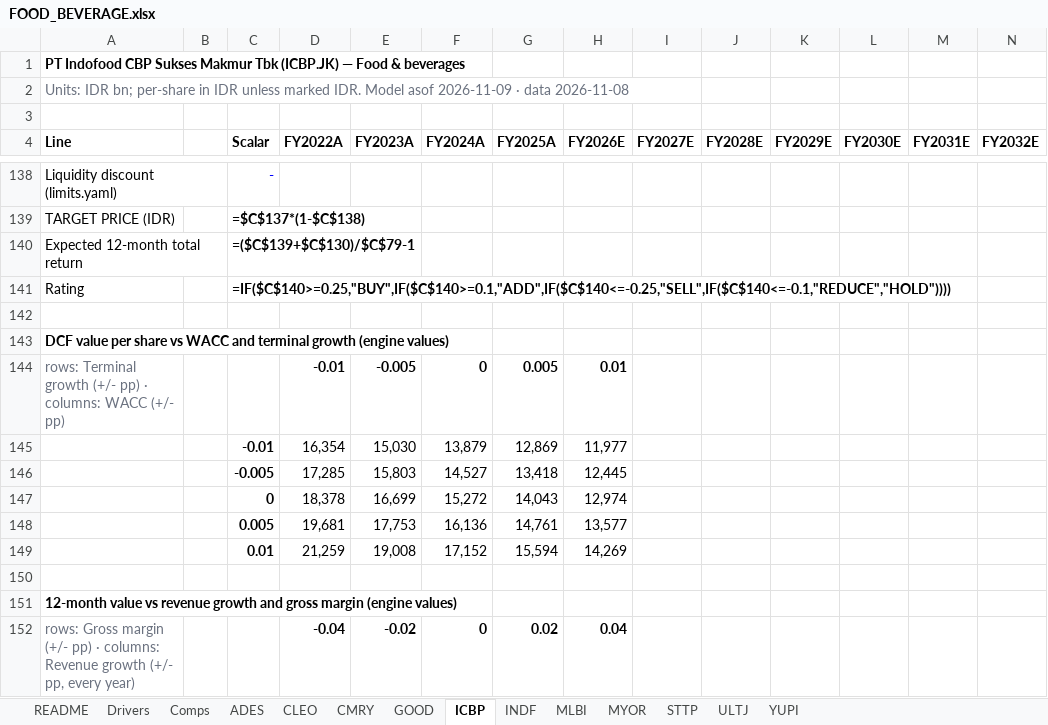
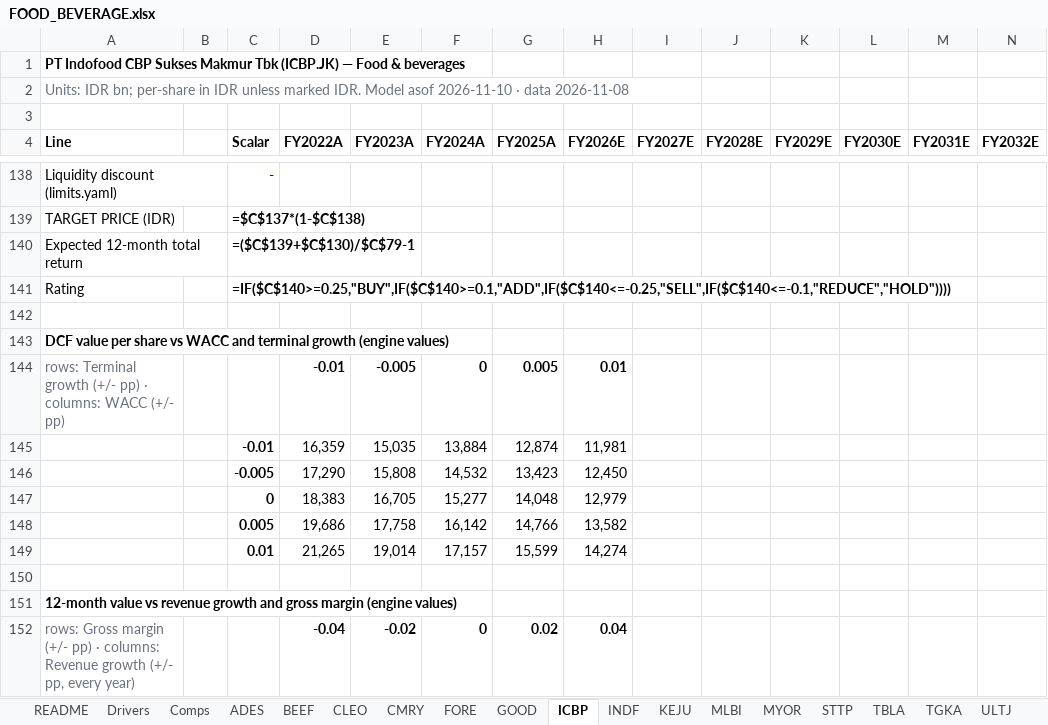
Before and after one commit to snipekick/sixsouth-dashboard, an Excel workbook: models/FOOD_BEVERAGE.xlsx, sheet ICBP, drawn as a sheet; only a part is shown, gaps mark what is left out; values as stored, in another font and other column widths than the file's, no borders; formulas without a stored value are shown as written; removed rows and columns are numbered as before the commit, all else as after; rows hold the shown columns only; the diff covers the shown part only; the diff names each change by its address in the sheet, - before the commit and + after, or states it on an @@ line.

```diff
--- a/models/FOOD_BEVERAGE.xlsx (sheet ICBP)
+++ b/models/FOOD_BEVERAGE.xlsx (sheet ICBP)
+sheet tab: BEEF
+sheet tab: FORE
+sheet tab: KEJU
+sheet tab: TBLA
+sheet tab: TGKA
-A2 (Line): …Model asof 2026-11-09 · data…
+A2 (Line): …Model asof 2026-11-10 · data…
-row 145:  |  | -0.01 | 16,354 | 15,030 | 13,879 | 12,869 | 11,977
-row 146:  |  | -0.005 | 17,285 | 15,803 | 14,527 | 13,418 | 12,445
-row 147:  |  | 0 | 18,378 | 16,699 | 15,272 | 14,043 | 12,974
-row 148:  |  | 0.005 | 19,681 | 17,753 | 16,136 | 14,761 | 13,577
-row 149:  |  | 0.01 | 21,259 | 19,008 | 17,152 | 15,594 | 14,269
+row 145:  |  | -0.01 | 16,359 | 15,035 | 13,884 | 12,874 | 11,981
+row 146:  |  | -0.005 | 17,290 | 15,808 | 14,532 | 13,423 | 12,450
+row 147:  |  | 0 | 18,383 | 16,705 | 15,277 | 14,048 | 12,979
+row 148:  |  | 0.005 | 19,686 | 17,758 | 16,142 | 14,766 | 13,582
+row 149:  |  | 0.01 | 21,265 | 19,014 | 17,157 | 15,599 | 14,274
```
Also changed, not shown: 5 added rows, 5 removed rows and 29 edited cells elsewhere in this sheet, sheet YUPI, sheet CMRY, sheet INDF, sheet ADES, sheet STTP, sheet MLBI, 7 more sheets, models/BANKS.xlsx, models/COAL.xlsx, 42 other files.
